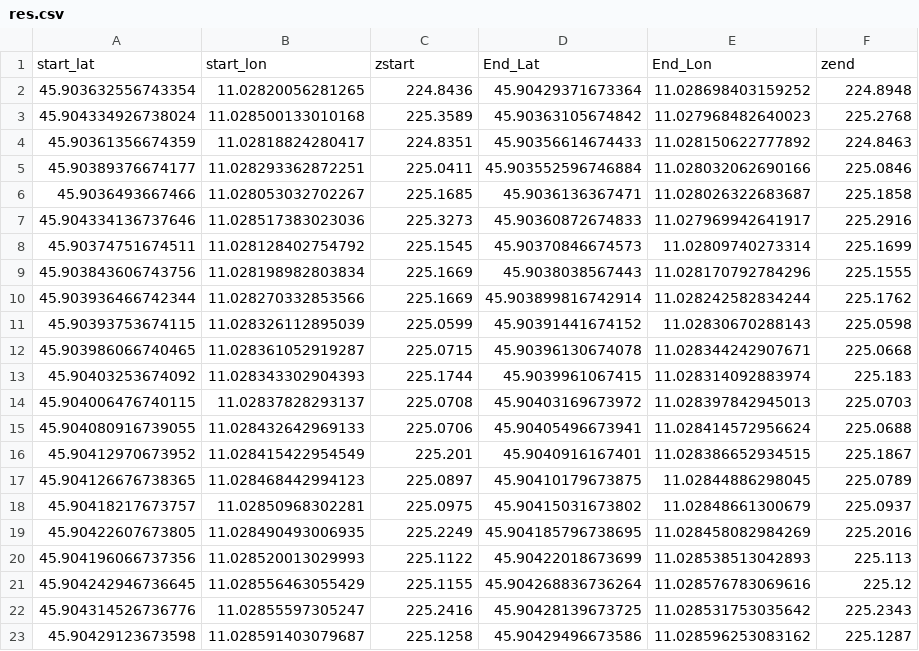
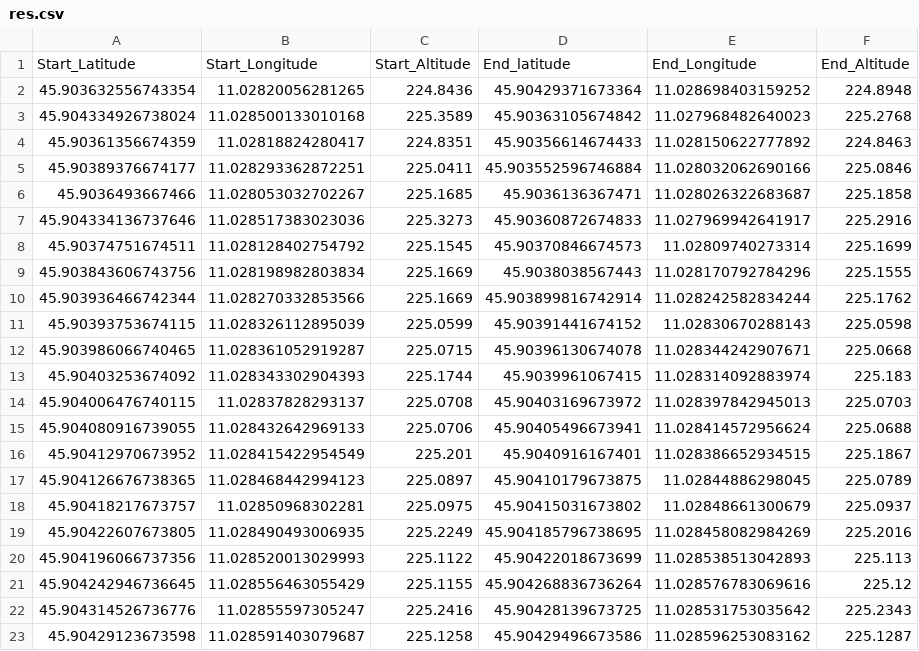
Before and after one commit to chiragkhandhar/Object-detection-in-Point-Cloud-Lane-Marking, a CSV file: res.csv, drawn as a sheet.

```diff
--- a/res.csv
+++ b/res.csv
@@ -1,2 +1,2 @@
-start_lat,start_lon,zstart,End_Lat,End_Lon,zend
+ Start_Latitude,Start_Longitude,Start_Altitude,End_latitude,End_Longitude,End_Altitude
 45.903632556743354,11.02820056281265,224.8436,45.90429371673364,11.028698403159252,224.8948
```
Also changed, not shown: 14 other files.
